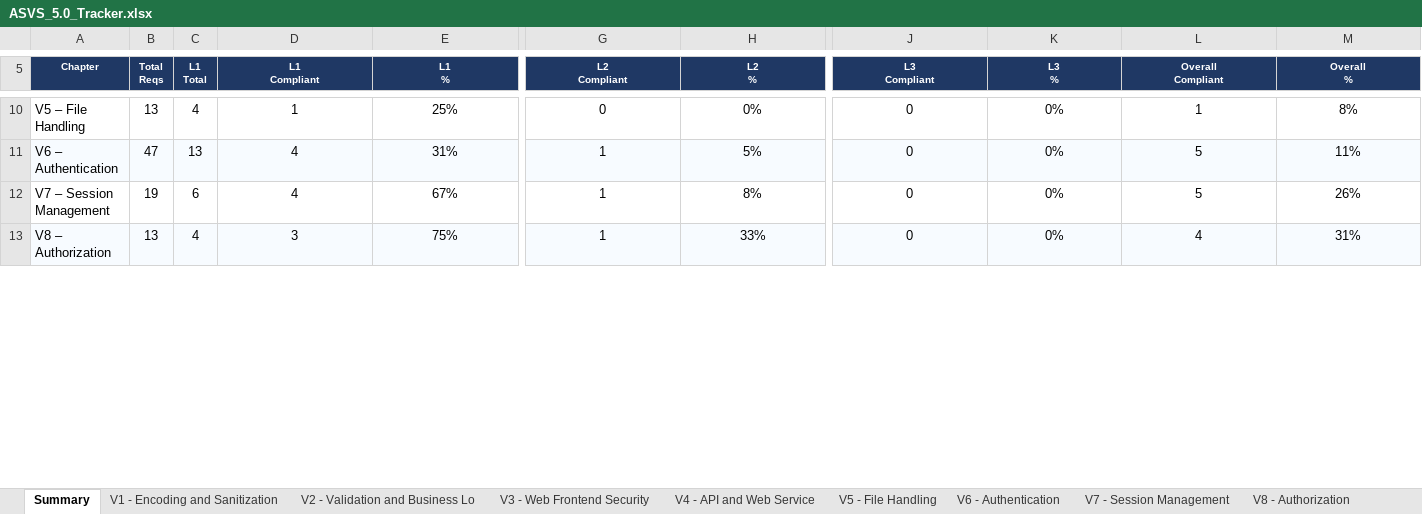
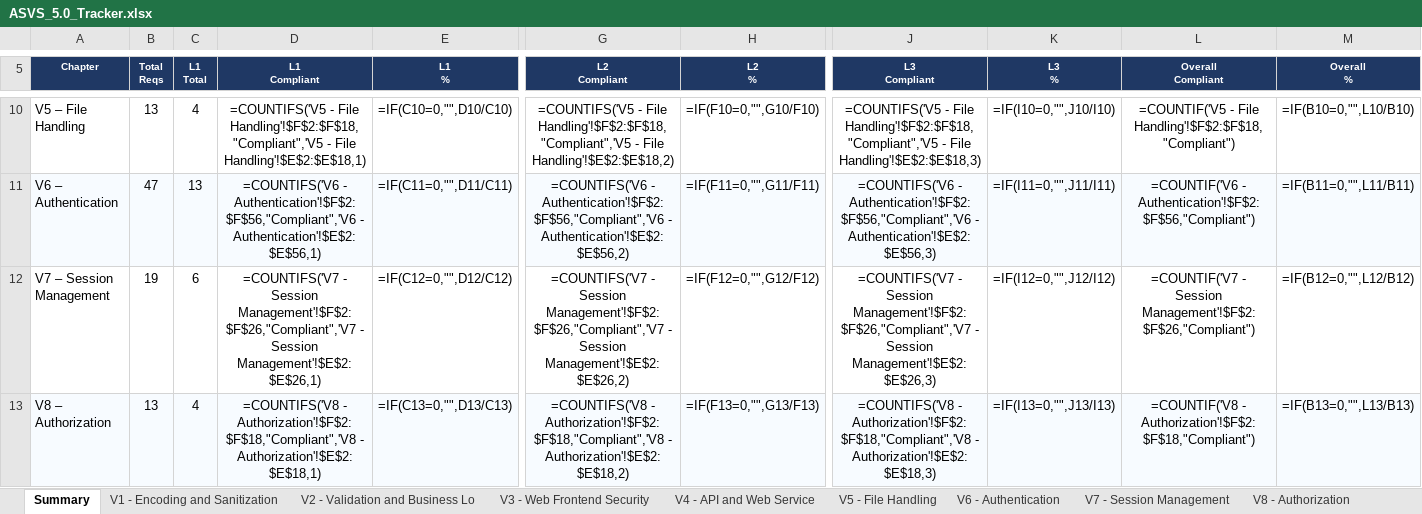
Before and after one commit to mei-desofs/desofs2026-wed_nap_2, an Excel workbook: Deliverables/ASVS_5.0_Tracker.xlsx, sheet Summary, drawn as a sheet; only a part is shown, gaps mark what is left out; values as stored, in another font and other column widths than the file's, no borders; formulas without a stored value are shown as written; charts and pictures and conditional formats not drawn; the diff covers the shown part only; the diff names each change by its address in the sheet, - before the commit and + after, or states it on an @@ line.

```diff
--- a/Deliverables/ASVS_5.0_Tracker.xlsx (sheet Summary)
+++ b/Deliverables/ASVS_5.0_Tracker.xlsx (sheet Summary)
-D10 (L1 Compliant): 1
+D10 (L1 Compliant): =COUNTIFS('V5 - File Handling'!$F$2:$F$18,"Compliant",'V5 - File Handling'!$E$2:$E$18,1)
-E10 (L1 %): 25%
+E10 (L1 %): =IF(C10=0,"",D10/C10)
-G10 (L2 Compliant): 0
+G10 (L2 Compliant): =COUNTIFS('V5 - File Handling'!$F$2:$F$18,"Compliant",'V5 - File Handling'!$E$2:$E$18,2)
-H10 (L2 %): 0%
+H10 (L2 %): =IF(F10=0,"",G10/F10)
-J10 (L3 Compliant): 0
+J10 (L3 Compliant): =COUNTIFS('V5 - File Handling'!$F$2:$F$18,"Compliant",'V5 - File Handling'!$E$2:$E$18,3)
-K10 (L3 %): 0%
+K10 (L3 %): =IF(I10=0,"",J10/I10)
-L10 (Overall Compliant): 1
+L10 (Overall Compliant): =COUNTIF('V5 - File Handling'!$F$2:$F$18,"Compliant")
-M10 (Overall %): 8%
+M10 (Overall %): =IF(B10=0,"",L10/B10)
-D11 (L1 Compliant): 4
+D11 (L1 Compliant): =COUNTIFS('V6 - Authentication'!$F$2:$F$56,"Compliant",'V6 - Authentication'!$E$2:$E$56,1)
-E11 (L1 %): 31%
+E11 (L1 %): =IF(C11=0,"",D11/C11)
-G11 (L2 Compliant): 1
+G11 (L2 Compliant): =COUNTIFS('V6 - Authentication'!$F$2:$F$56,"Compliant",'V6 - Authentication'!$E$2:$E$56,2)
-H11 (L2 %): 5%
+H11 (L2 %): =IF(F11=0,"",G11/F11)
-J11 (L3 Compliant): 0
+J11 (L3 Compliant): =COUNTIFS('V6 - Authentication'!$F$2:$F$56,"Compliant",'V6 - Authentication'!$E$2:$E$56,3)
-K11 (L3 %): 0%
+K11 (L3 %): =IF(I11=0,"",J11/I11)
-L11 (Overall Compliant): 5
+L11 (Overall Compliant): =COUNTIF('V6 - Authentication'!$F$2:$F$56,"Compliant")
-M11 (Overall %): 11%
+M11 (Overall %): =IF(B11=0,"",L11/B11)
-D12 (L1 Compliant): 4
+D12 (L1 Compliant): =COUNTIFS('V7 - Session Management'!$F$2:$F$26,"Compliant",'V7 - Session Management'!$E$2:$E$26,1)
-E12 (L1 %): 67%
+E12 (L1 %): =IF(C12=0,"",D12/C12)
-G12 (L2 Compliant): 1
+G12 (L2 Compliant): =COUNTIFS('V7 - Session Management'!$F$2:$F$26,"Compliant",'V7 - Session Management'!$E$2:$E$26,2)
-H12 (L2 %): 8%
+H12 (L2 %): =IF(F12=0,"",G12/F12)
-J12 (L3 Compliant): 0
+J12 (L3 Compliant): =COUNTIFS('V7 - Session Management'!$F$2:$F$26,"Compliant",'V7 - Session Management'!$E$2:$E$26,3)
-K12 (L3 %): 0%
+K12 (L3 %): =IF(I12=0,"",J12/I12)
-L12 (Overall Compliant): 5
+L12 (Overall Compliant): =COUNTIF('V7 - Session Management'!$F$2:$F$26,"Compliant")
-M12 (Overall %): 26%
+M12 (Overall %): =IF(B12=0,"",L12/B12)
-D13 (L1 Compliant): 3
+D13 (L1 Compliant): =COUNTIFS('V8 - Authorization'!$F$2:$F$18,"Compliant",'V8 - Authorization'!$E$2:$E$18,1)
-E13 (L1 %): 75%
+E13 (L1 %): =IF(C13=0,"",D13/C13)
-G13 (L2 Compliant): 1
+G13 (L2 Compliant): =COUNTIFS('V8 - Authorization'!$F$2:$F$18,"Compliant",'V8 - Authorization'!$E$2:$E$18,2)
-H13 (L2 %): 33%
+H13 (L2 %): =IF(F13=0,"",G13/F13)
-J13 (L3 Compliant): 0
+J13 (L3 Compliant): =COUNTIFS('V8 - Authorization'!$F$2:$F$18,"Compliant",'V8 - Authorization'!$E$2:$E$18,3)
-K13 (L3 %): 0%
+K13 (L3 %): =IF(I13=0,"",J13/I13)
-L13 (Overall Compliant): 4
+L13 (Overall Compliant): =COUNTIF('V8 - Authorization'!$F$2:$F$18,"Compliant")
-M13 (Overall %): 31%
+M13 (Overall %): =IF(B13=0,"",L13/B13)
```
Also changed, not shown: 110 edited cells elsewhere in this sheet, sheet V16 - Security Logging and Erro, sheet V13 - Configuration, sheet V1 - Encoding and Sanitization, sheet V15 - Secure Coding and Archite, charts or pictures, 19 other files.
